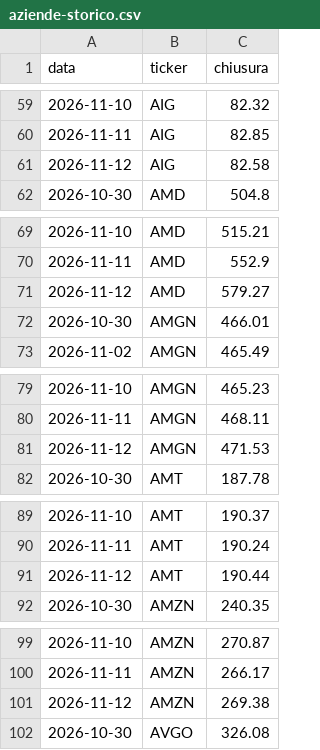
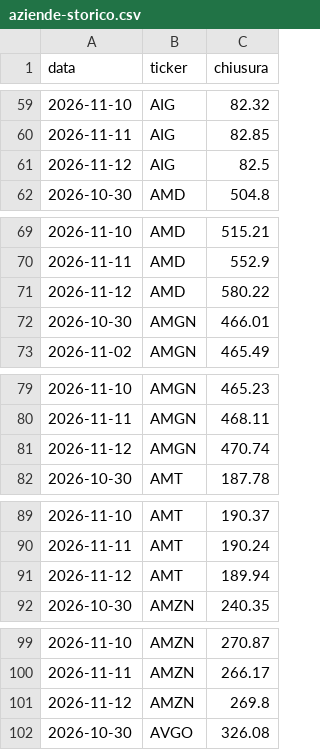
Before and after one commit to ruspinluca-143/FinanzaMIA, a CSV file: site/aziende-storico.csv, drawn as a sheet; only a part is shown, gaps mark what is left out; the diff covers the shown part only.

```diff
--- a/site/aziende-storico.csv
+++ b/site/aziende-storico.csv
@@ -60,3 +60,3 @@ data;ticker;chiusura
 2026-11-11;AIG;82.85
-2026-11-12;AIG;82.58
+2026-11-12;AIG;82.5
 2026-10-30;AMD;504.8
@@ -70,3 +70,3 @@ data;ticker;chiusura
 2026-11-11;AMD;552.9
-2026-11-12;AMD;579.27
+2026-11-12;AMD;580.22
 2026-10-30;AMGN;466.01
@@ -80,3 +80,3 @@ data;ticker;chiusura
 2026-11-11;AMGN;468.11
-2026-11-12;AMGN;471.53
+2026-11-12;AMGN;470.74
 2026-10-30;AMT;187.78
@@ -90,3 +90,3 @@ data;ticker;chiusura
 2026-11-11;AMT;190.24
-2026-11-12;AMT;190.44
+2026-11-12;AMT;189.94
 2026-10-30;AMZN;240.35
@@ -100,3 +100,3 @@ data;ticker;chiusura
 2026-11-11;AMZN;266.17
-2026-11-12;AMZN;269.38
+2026-11-12;AMZN;269.8
 2026-10-30;AVGO;326.08
```
Also changed, not shown: 93 edited cells elsewhere in this file, 5 other files.
